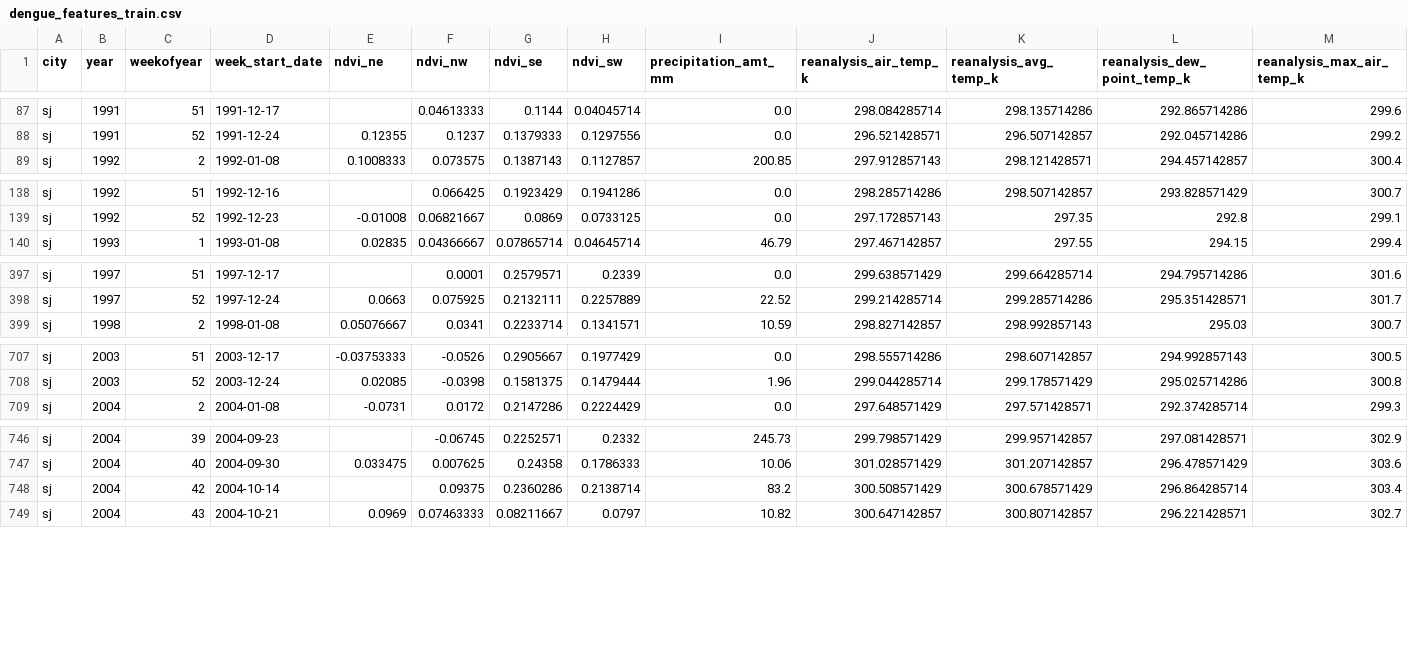
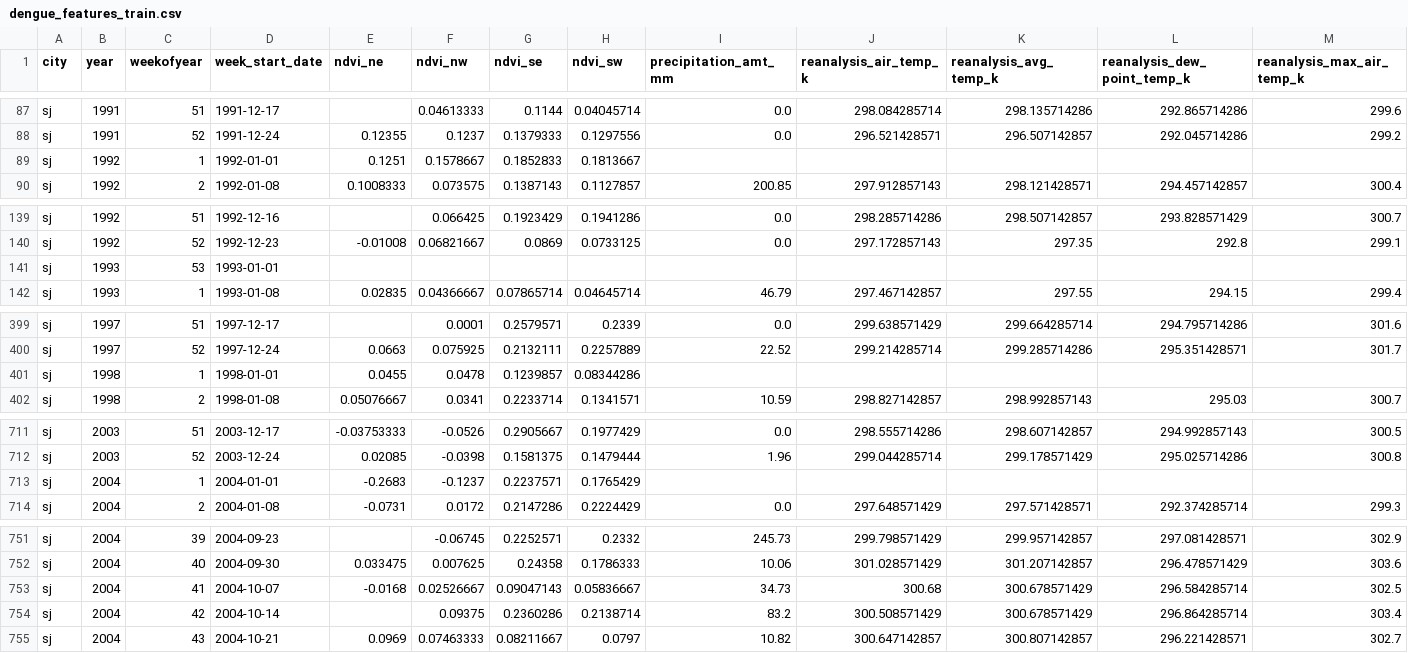
Before and after one commit to CarlosCordoba96/Machine-Learning-techniques, a CSV file: Milestone5/san juan/Data/dengue_features_train.csv, drawn as a sheet; only a part is shown, gaps mark what is left out; rows hold the shown columns only; the diff covers the shown part only; the diff names each change by its address in the sheet, - before the commit and + after, or states it on an @@ line.

```diff
--- a/Milestone5/san juan/Data/dengue_features_train.csv
+++ b/Milestone5/san juan/Data/dengue_features_train.csv
+row 89: sj | 1992 | 1 | 1992-01-01 | 0.1251 | 0.1578667 | 0.1852833 | 0.1813667
+row 141: sj | 1993 | 53 | 1993-01-01
+row 401: sj | 1998 | 1 | 1998-01-01 | 0.0455 | 0.0478 | 0.1239857 | 0.08344286
+row 713: sj | 2004 | 1 | 2004-01-01 | -0.2683 | -0.1237 | 0.2237571 | 0.1765429
+row 753: sj | 2004 | 41 | 2004-10-07 | -0.0168 | 0.02526667 | 0.09047143 | 0.05836667 | 34.73 | 300.68 | 300.678571429 | 296.584285714 | 302.5
```
Also changed, not shown: 2 added rows elsewhere in this file, 1 other file.
